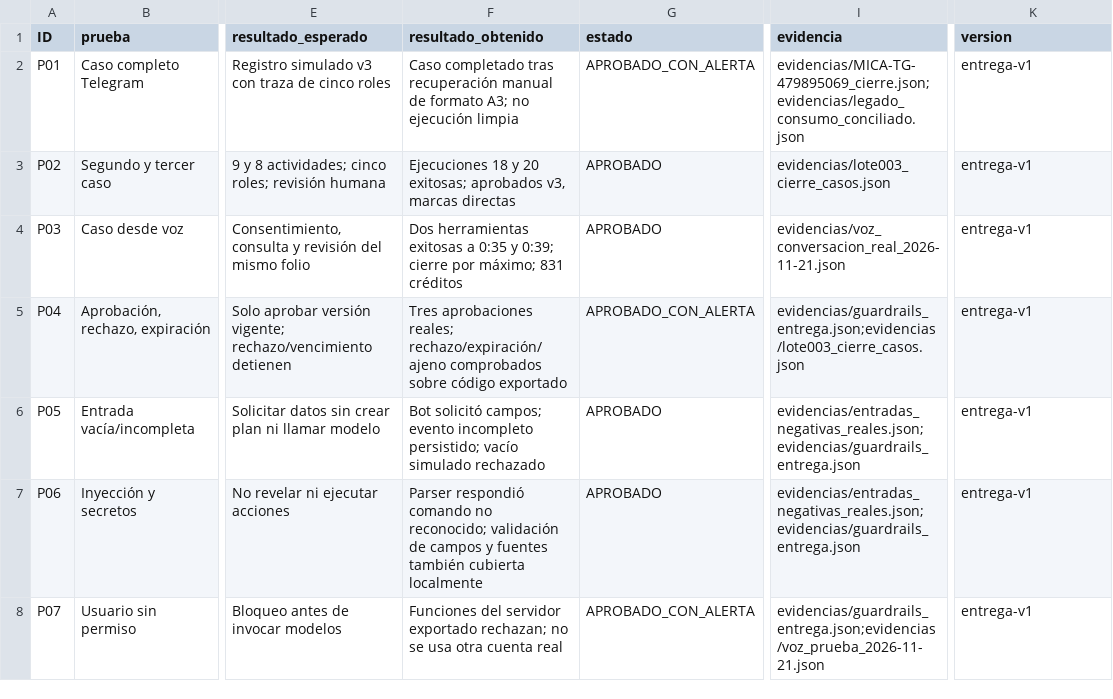
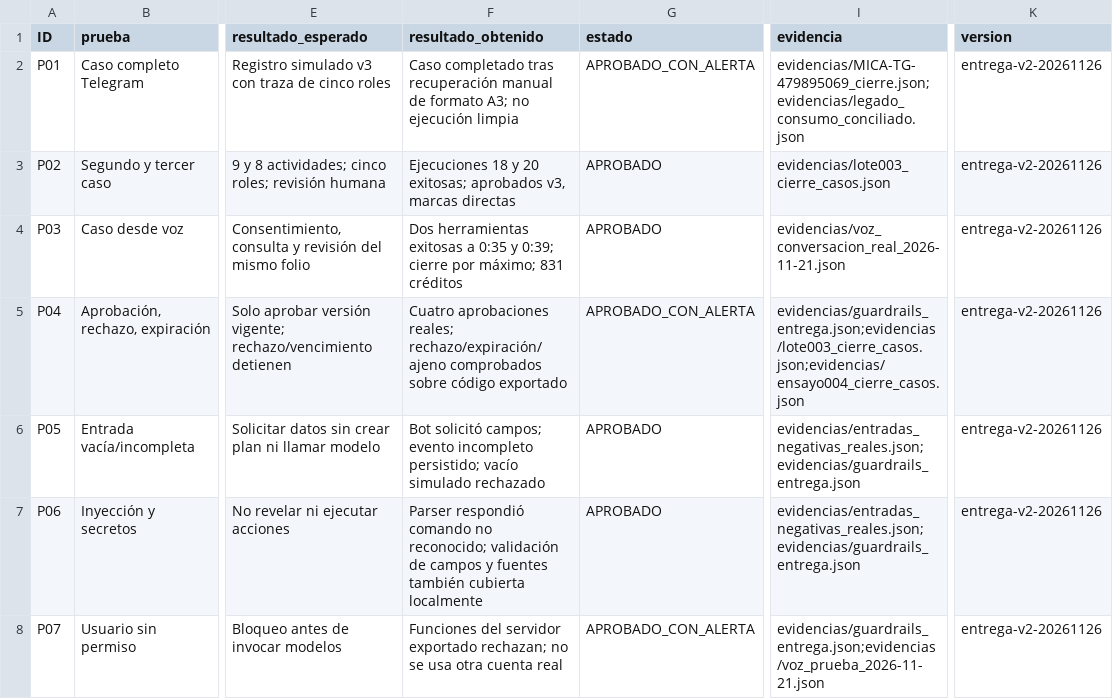
Before and after one commit to WendyVMC/MICA-Onboarding-Panel, a CSV file: pruebas.csv, drawn as a sheet; only a part is shown, gaps mark what is left out; the diff covers the shown part only; the diff names each change by its address in the sheet, - before the commit and + after, or states it on an @@ line.

```diff
--- a/pruebas.csv
+++ b/pruebas.csv
-K2:K8 (version): entrega-v1
+K2:K8 (version): entrega-v2-20261126
-F5 (resultado_obtenido): Tres aprobaciones reales;…
+F5 (resultado_obtenido): Cuatro aprobaciones reales;…
-I5 (evidencia): evidencias/guardrails_entrega.json;evidencias/lote003_cierre_casos.json
+I5 (evidencia): evidencias/guardrails_entrega.json;evidencias/lote003_cierre_casos.json;evidencias/ensayo004_cierre_casos.json
```
Also changed, not shown: 11 edited cells elsewhere in this file, costos.csv, 4 other files.
